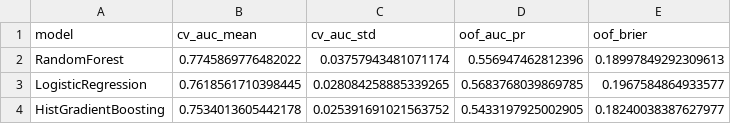
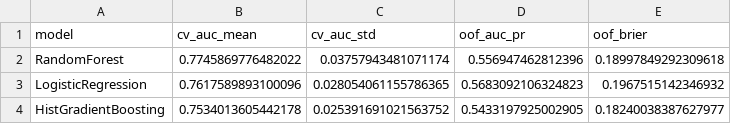
Before and after one commit to Alfaiz1204/SPK, a CSV file: outputs/tables/perbandingan_model.csv, drawn as a sheet.

```diff
--- a/outputs/tables/perbandingan_model.csv
+++ b/outputs/tables/perbandingan_model.csv
@@ -1,4 +1,4 @@
 model,cv_auc_mean,cv_auc_std,oof_auc_pr,oof_brier
-RandomForest,0.7745869776482022,0.03757943481071174,0.556947462812396,0.18997849292309613
-LogisticRegression,0.7618561710398445,0.028084258885339265,0.5683768039869785,0.1967584864933577
+RandomForest,0.7745869776482022,0.03757943481071174,0.556947462812396,0.18997849292309618
+LogisticRegression,0.7617589893100096,0.028054061155786365,0.5683092106324823,0.1967515142346932
 HistGradientBoosting,0.7534013605442178,0.025391691021563752,0.5433197925002905,0.18240038387627977
```
Also changed, not shown: outputs/tables/keputusan_periode.csv, outputs/tables/pentingnya_fitur.csv, 10 other files.
